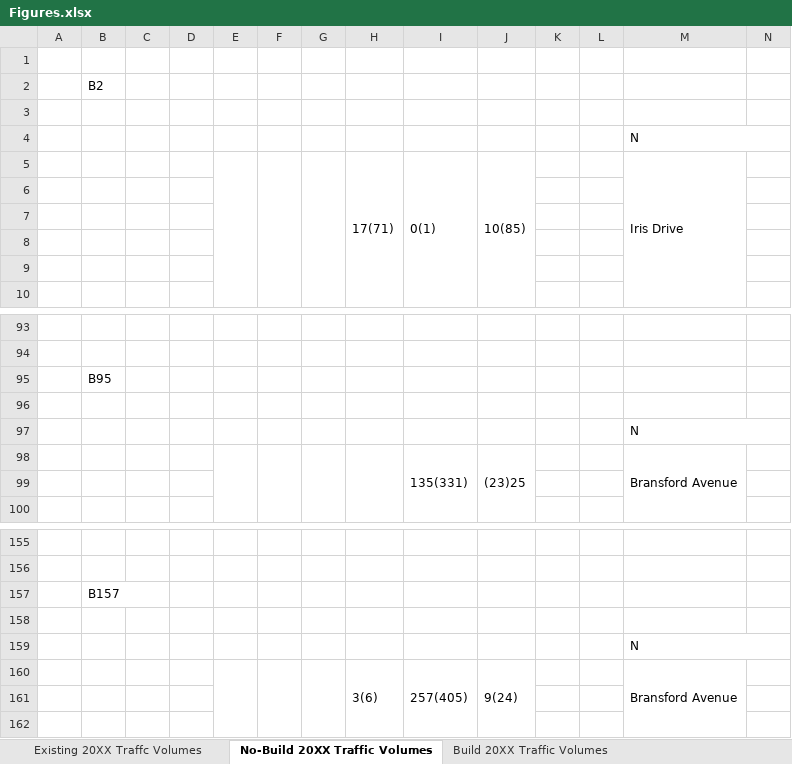
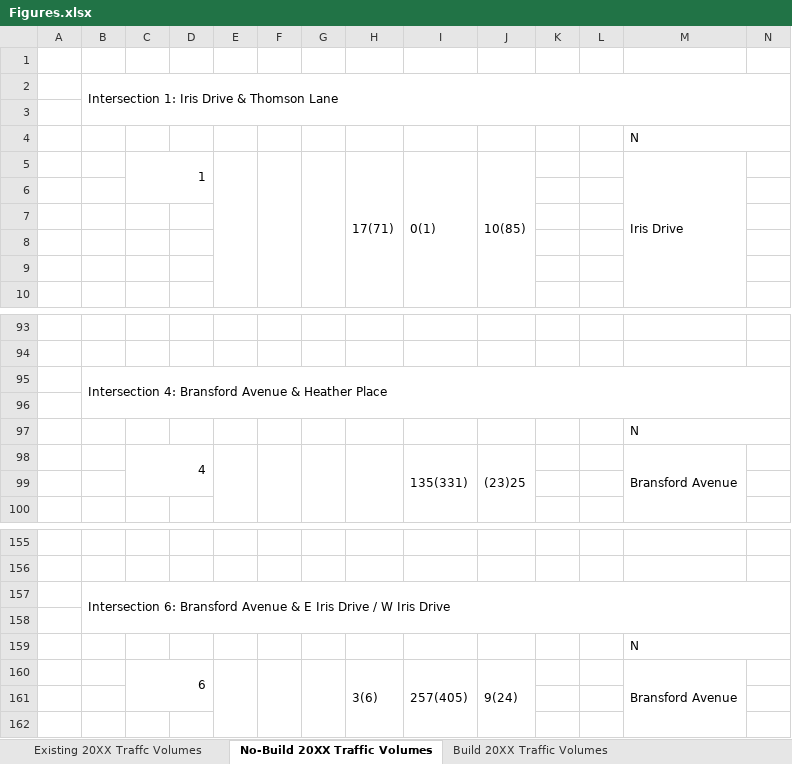
Before and after one commit to th0mazzz/FranklinTPTOFigures, an Excel workbook: Figures.xlsx, sheet No-Build 20XX Traffic Volumes, drawn as a sheet; only a part is shown, gaps mark what is left out; values as stored, in another font and other column widths than the file's, no cell formats; charts and pictures not drawn; the diff covers the shown part only; the diff names each change by its address in the sheet, - before the commit and + after, or states it on an @@ line.

```diff
--- a/Figures.xlsx (sheet No-Build 20XX Traffic Volumes)
+++ b/Figures.xlsx (sheet No-Build 20XX Traffic Volumes)
-B2: B2
+B2: Intersection 1: Iris Drive & Thomson Lane
+B2:Y3 merged
-C5: (empty)
+C5: 1
+C5:D6 merged
-B95: B95
+B95: Intersection 4: Bransford Avenue & Heather Place
+B95:Y96 merged
-C98: (empty)
+C98: 4
+C98:D99 merged
-B157: B157
+B157: Intersection 6: Bransford Avenue & E Iris Drive / W Iris Drive
+B157:Y158 merged
-C160: (empty)
+C160: 6
+C160:D161 merged
```
Also changed, not shown: 9 edited cells and merged cells elsewhere in this sheet, sheet Build 20XX Traffic Volumes, sheet Remove 20XX Traffic Volumes, sheet Existing 20XX Traffc Volumes, cell formats, charts or pictures, 1 other file.
